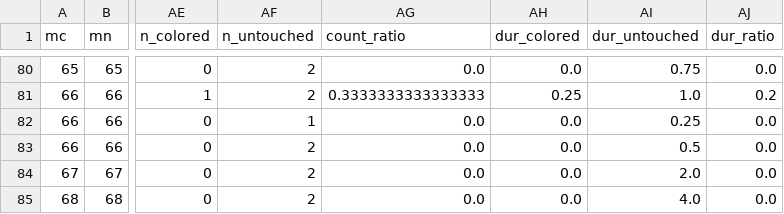
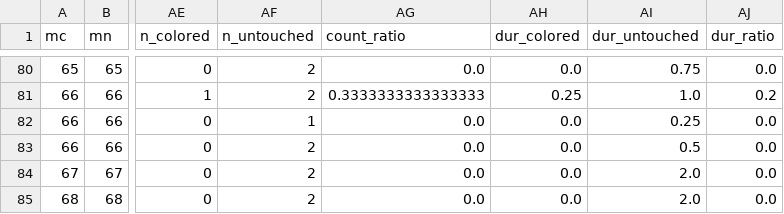
Before and after one commit to DCMLab/kleine_geistliche_konzerte, a TSV file: reviewed/op08n01swv282_Eile_mich,_Gott,_zu_erretten_reviewed.tsv, drawn as a sheet; only a part is shown, gaps mark what is left out; the diff names each change by its address in the sheet, - before the commit and + after, or states it on an @@ line.

```diff
--- a/reviewed/op08n01swv282_Eile_mich,_Gott,_zu_erretten_reviewed.tsv
+++ b/reviewed/op08n01swv282_Eile_mich,_Gott,_zu_erretten_reviewed.tsv
-AI85 (dur_untouched): 4.0
+AI85 (dur_untouched): 2.0
```
Also changed, not shown: metadata.tsv, notes/op08n01swv282_Eile_mich,_Gott,_zu_erretten.notes.tsv, 3 other files.
